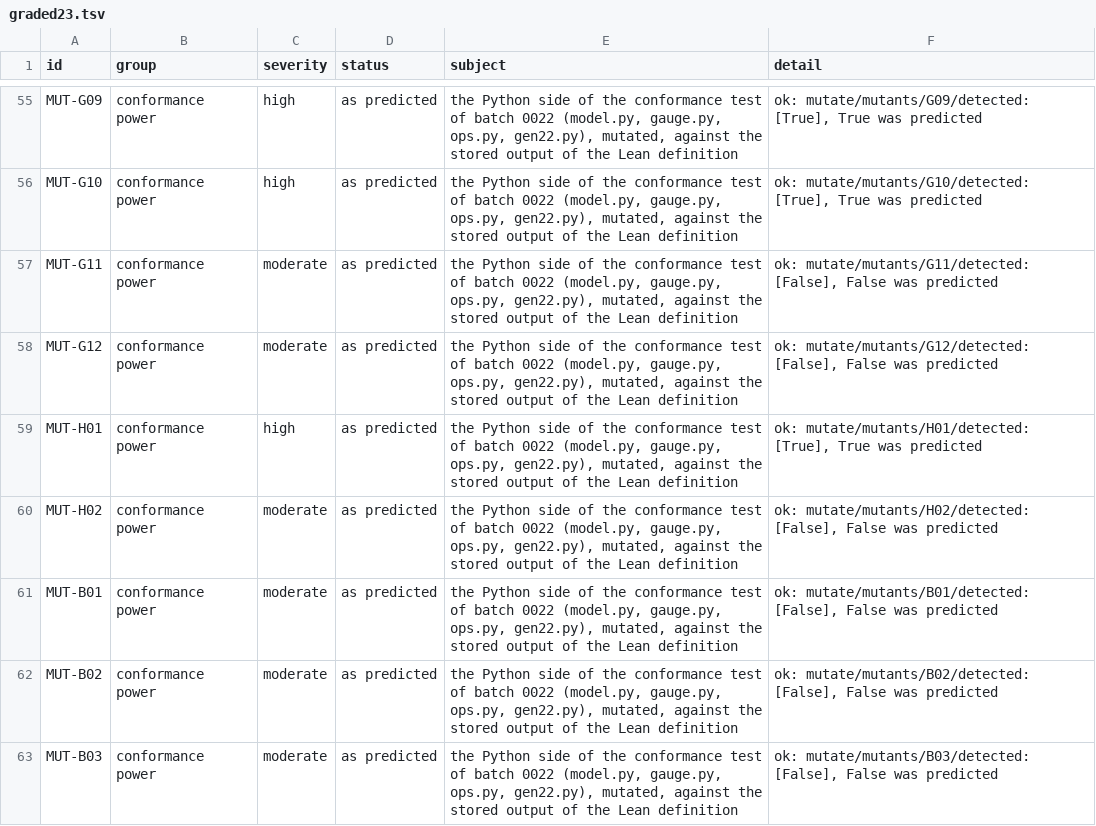
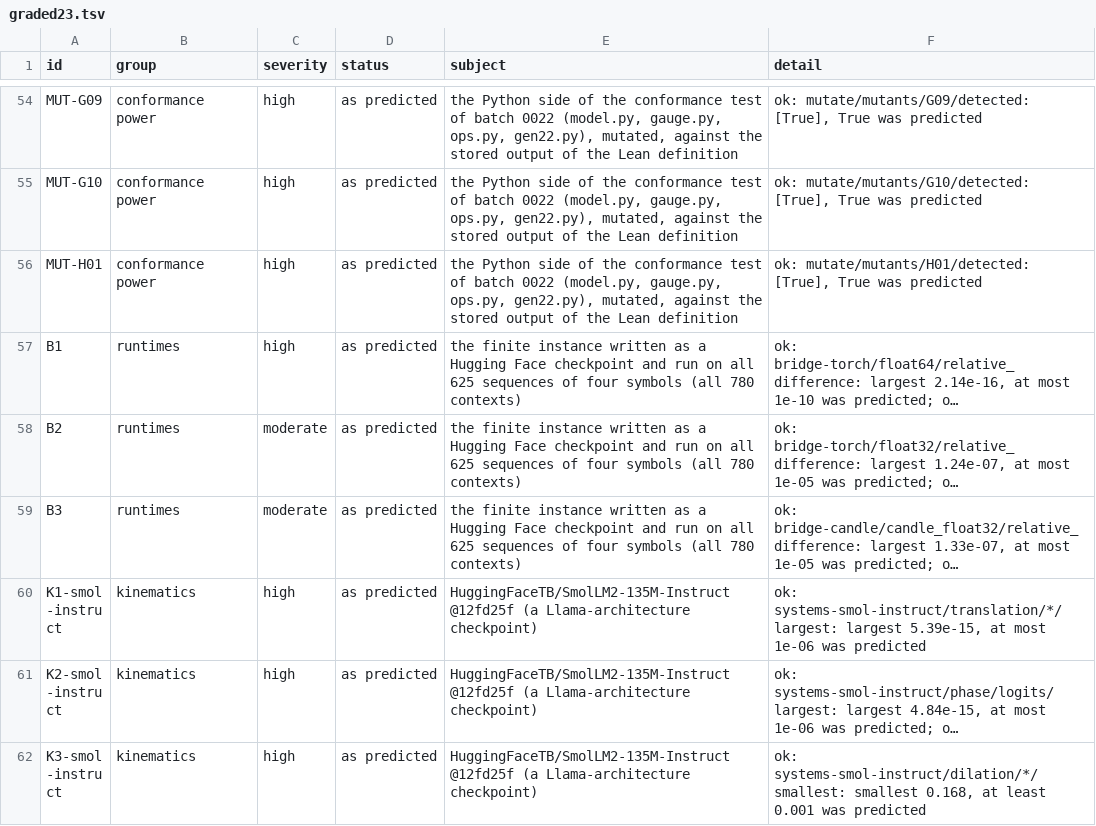
Before and after one commit to metavacua/lm-normal-form, a TSV file: docs/batches/0023/results/graded/graded23.tsv, drawn as a sheet; only a part is shown, gaps mark what is left out; the shorter side is filled out with more unchanged rows; long unchanged cells end in …; the diff covers the shown part only.

```diff
--- a/docs/batches/0023/results/graded/graded23.tsv
+++ b/docs/batches/0023/results/graded/graded23.tsv
@@ -56,8 +55,2 @@ MUT-G09	conformance power	high	as predicted	the Python side of the conformance t
 MUT-G10	conformance power	high	as predicted	the Python side of the conformance test of batch 0022 (model.py, gauge.py, ops.py, gen22.py), mutated, against the stored output of the Lean definition	ok: mutate/mutants/G10/detected: [True], True was predicted
-MUT-G11	conformance power	moderate	as predicted	the Python side of the conformance test of batch 0022 (model.py, gauge.py, ops.py, gen22.py), mutated, against the stored output of the Lean definition	ok: mutate/mutants/G11/detected: [False], False was predicted
-MUT-G12	conformance power	moderate	as predicted	the Python side of the conformance test of batch 0022 (model.py, gauge.py, ops.py, gen22.py), mutated, against the stored output of the Lean definition	ok: mutate/mutants/G12/detected: [False], False was predicted
 MUT-H01	conformance power	high	as predicted	the Python side of the conformance test of batch 0022 (model.py, gauge.py, ops.py, gen22.py), mutated, against the stored output of the Lean definition	ok: mutate/mutants/H01/detected: [True], True was predicted
-MUT-H02	conformance power	moderate	as predicted	the Python side of the conformance test of batch 0022 (model.py, gauge.py, ops.py, gen22.py), mutated, against the stored output of the Lean definition	ok: mutate/mutants/H02/detected: [False], False was predicted
-MUT-B01	conformance power	moderate	as predicted	the Python side of the conformance test of batch 0022 (model.py, gauge.py, ops.py, gen22.py), mutated, against the stored output of the Lean definition	ok: mutate/mutants/B01/detected: [False], False was predicted
-MUT-B02	conformance power	moderate	as predicted	the Python side of the conformance test of batch 0022 (model.py, gauge.py, ops.py, gen22.py), mutated, against the stored output of the Lean definition	ok: mutate/mutants/B02/detected: [False], False was predicted
-MUT-B03	conformance power	moderate	as predicted	the Python side of the conformance test of batch 0022 (model.py, gauge.py, ops.py, gen22.py), mutated, against the stored output of the Lean definition	ok: mutate/mutants/B03/detected: [False], False was predicted
```
Also changed, not shown: 11 removed rows and 1 edited cell elsewhere in this file, 13 other files.
